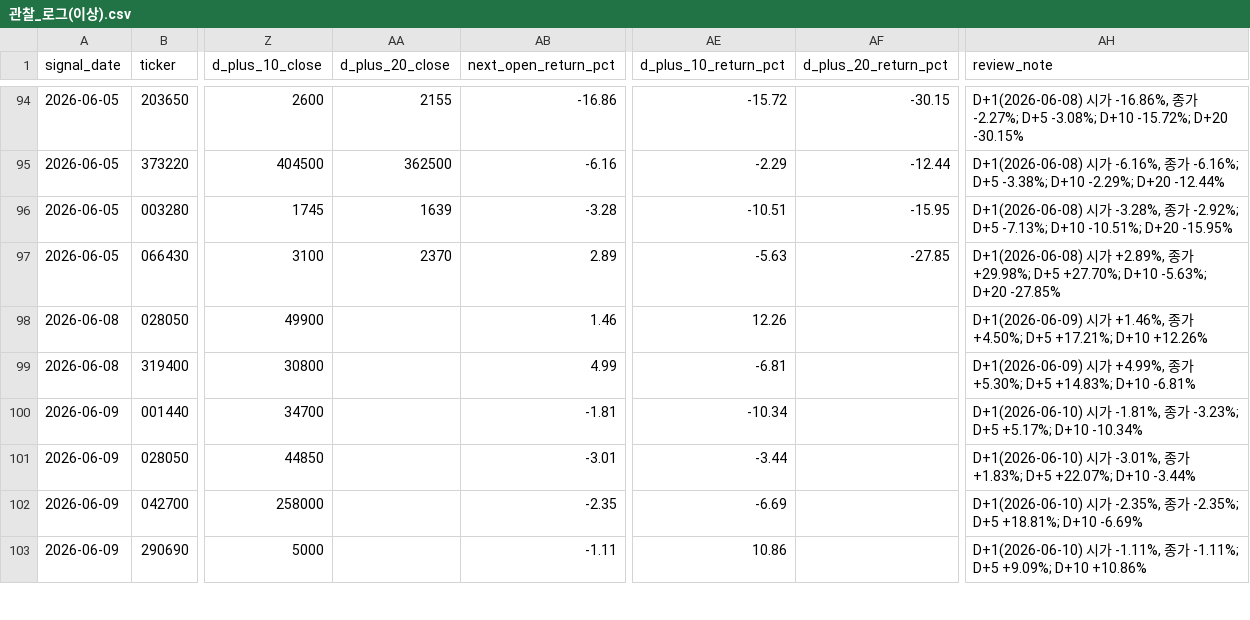
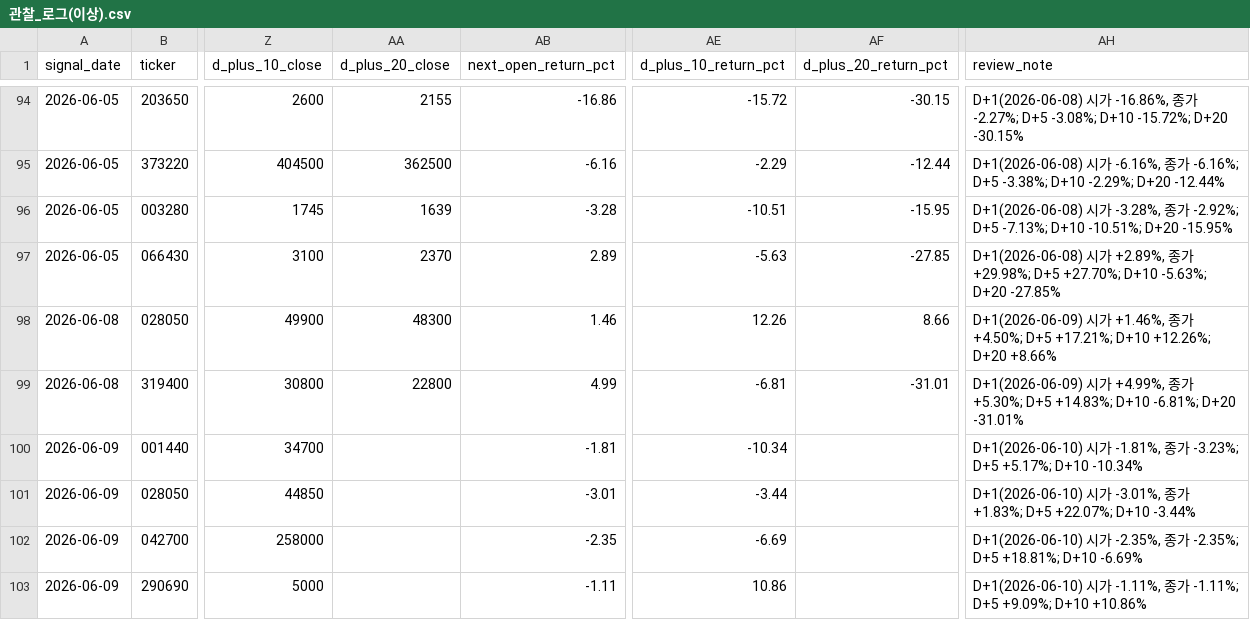
Before and after one commit to Lee-D-S/stock-signal-lab, a CSV file: ai 주가 변동 원인 분석/08_관찰기록/00_공통/관찰_로그(이상).csv, drawn as a sheet; only a part is shown, gaps mark what is left out; the diff names each change by its address in the sheet, - before the commit and + after, or states it on an @@ line.

```diff
--- a/ai 주가 변동 원인 분석/08_관찰기록/00_공통/관찰_로그(이상).csv
+++ b/ai 주가 변동 원인 분석/08_관찰기록/00_공통/관찰_로그(이상).csv
-AA98 (d_plus_20_close): (empty)
+AA98 (d_plus_20_close): 48300
-AF98 (d_plus_20_return_pct): (empty)
+AF98 (d_plus_20_return_pct): 8.66
-AH98 (review_note): …+17.21%; D+10 +12.26%
+AH98 (review_note): …+17.21%; D+10 +12.26%; D+20 +8.66%
-AA99 (d_plus_20_close): (empty)
+AA99 (d_plus_20_close): 22800
-AF99 (d_plus_20_return_pct): (empty)
+AF99 (d_plus_20_return_pct): -31.01
-AH99 (review_note): …+14.83%; D+10 -6.81%
+AH99 (review_note): …+14.83%; D+10 -6.81%; D+20 -31.01%
```
Also changed, not shown: ai 주가 변동 원인 분석/07_전략신호/00_유니버스/거래대금_상위_누적_유니버스.csv, ai 주가 변동 원인 분석/07_전략신호/02_신규조건/신규조건_관심종목_시그널_스캔.csv, 23 other files.
